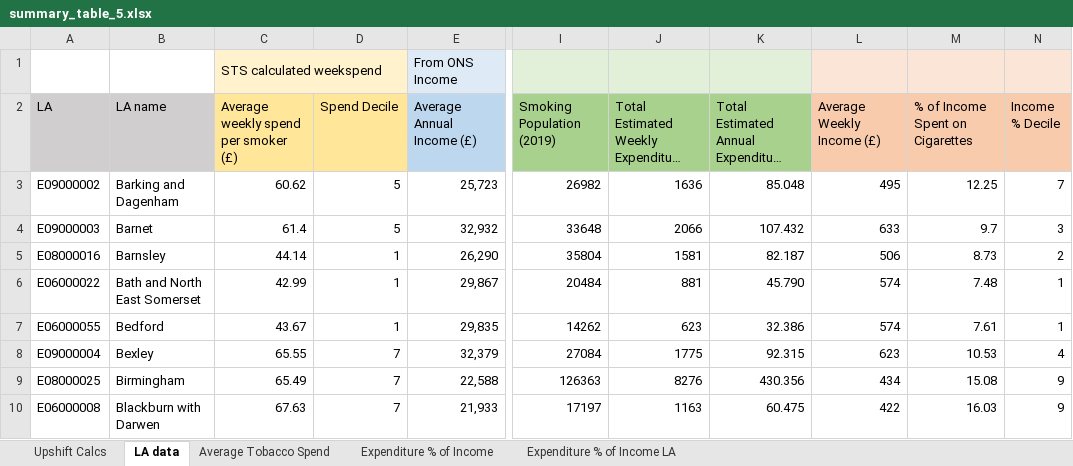
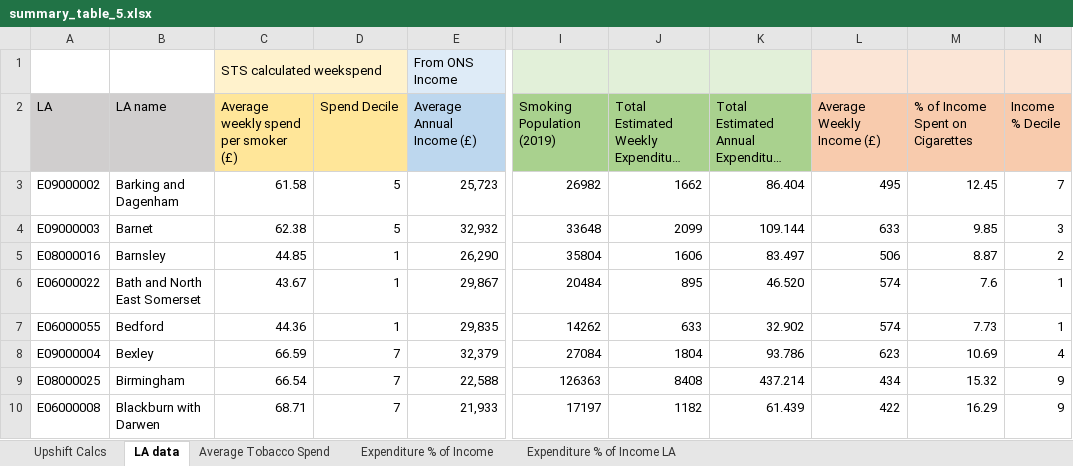
Before and after one commit to STAPM/smoke-free-dividend, an Excel workbook: output/summary_table_5.xlsx, sheet LA data, drawn as a sheet; only a part is shown, gaps mark what is left out; long unchanged cells end in …; values as stored, in another font and other column widths than the file's, no borders; the diff covers the shown part only; the diff names each change by its address in the sheet, - before the commit and + after, or states it on an @@ line.

```diff
--- a/output/summary_table_5.xlsx (sheet LA data)
+++ b/output/summary_table_5.xlsx (sheet LA data)
-C3: 60.62
+C3: 61.58
-J3: 1636
+J3: 1662
-K3: 85.048
+K3: 86.404
-M3 (% of Income Spent on Cigarettes): 12.25
+M3 (% of Income Spent on Cigarettes): 12.45
-C4: 61.4
+C4: 62.38
-J4: 2066
+J4: 2099
-K4: 107.432
+K4: 109.144
-M4 (% of Income Spent on Cigarettes): 9.7
+M4 (% of Income Spent on Cigarettes): 9.85
-C5: 44.14
+C5: 44.85
-J5: 1581
+J5: 1606
-K5: 82.187
+K5: 83.497
-M5 (% of Income Spent on Cigarettes): 8.73
+M5 (% of Income Spent on Cigarettes): 8.87
-C6: 42.99
+C6: 43.67
-J6: 881
+J6: 895
-K6: 45.790
+K6: 46.520
-M6 (% of Income Spent on Cigarettes): 7.48
+M6 (% of Income Spent on Cigarettes): 7.6
-C7: 43.67
+C7: 44.36
-J7: 623
+J7: 633
-K7: 32.386
+K7: 32.902
-M7 (% of Income Spent on Cigarettes): 7.61
+M7 (% of Income Spent on Cigarettes): 7.73
-C8: 65.55
+C8: 66.59
-J8: 1775
+J8: 1804
-K8: 92.315
+K8: 93.786
-M8 (% of Income Spent on Cigarettes): 10.53
+M8 (% of Income Spent on Cigarettes): 10.69
-C9: 65.49
+C9: 66.54
-J9: 8276
+J9: 8408
-K9: 430.356
+K9: 437.214
-M9 (% of Income Spent on Cigarettes): 15.08
+M9 (% of Income Spent on Cigarettes): 15.32
-C10: 67.63
+C10: 68.71
-J10: 1163
+J10: 1182
-K10: 60.475
+K10: 61.439
-M10 (% of Income Spent on Cigarettes): 16.03
+M10 (% of Income Spent on Cigarettes): 16.29
```
Also changed, not shown: 553 edited cells elsewhere in this sheet, sheet Expenditure % of Income LA, sheet Expenditure % of Income, sheet Upshift Calcs, output/summary_table_1.xlsx, output/summary_table_2.xlsx, 7 other files.
